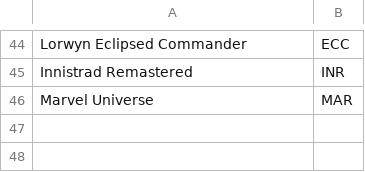
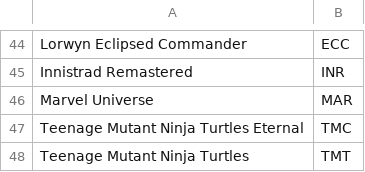
Before and after one commit to say592/TCGOrderDataProcessor, a CSV file: set-mappings.csv, drawn as a sheet; only a part is shown, gaps mark what is left out; the diff names each change by its address in the sheet, - before the commit and + after, or states it on an @@ line.

Commit message:
Add Teenage Mutant Ninja Turtles sets to mappings

```diff
--- a/set-mappings.csv
+++ b/set-mappings.csv
+row 47: Teenage Mutant Ninja Turtles Eternal | TMC
+row 48: Teenage Mutant Ninja Turtles | TMT
```
